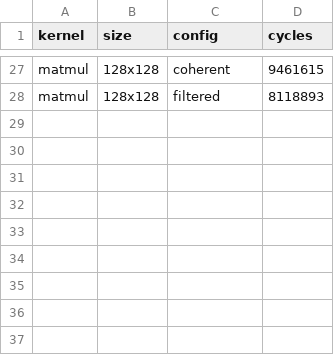
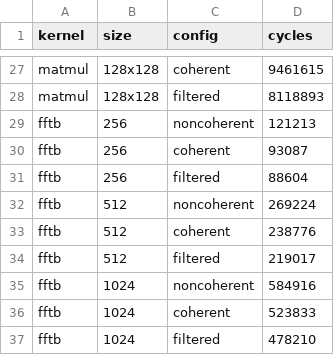
Before and after one commit to Krishna-Gorai/riscv-cache-extension, a CSV file: results/fig6.csv, drawn as a sheet; only a part is shown, gaps mark what is left out.

Commit message:
Cache-block the FFT so its working set stays inside the DCU
The plain FFT's benefit collapses above N=256 because a radix-2 pass
revisits all 8N bytes of the signal; this reorders the stages so that
the early ones run block by block and the late ones column by column,
with every butterfly, operand and per-stage order unchanged. Output is
bit-identical and the fftb rows share the plain kernel's golden as the
proof. At N=1024 the extension goes from -4.3% to +10.4%, and with the
filter to +18.2%.

Fig. 6 gains a fourth panel (three-series version only), tab_exec the
three fftb rows, and both wide figures are 0.2 in shorter.

```diff
--- a/results/fig6.csv
+++ b/results/fig6.csv
@@ -28 +28,10 @@ matmul,128x128,coherent,9461615
 matmul,128x128,filtered,8118893
+fftb,256,noncoherent,121213
+fftb,256,coherent,93087
+fftb,256,filtered,88604
+fftb,512,noncoherent,269224
+fftb,512,coherent,238776
+fftb,512,filtered,219017
+fftb,1024,noncoherent,584916
+fftb,1024,coherent,523833
+fftb,1024,filtered,478210
```
Also changed, not shown: 15 other files.
